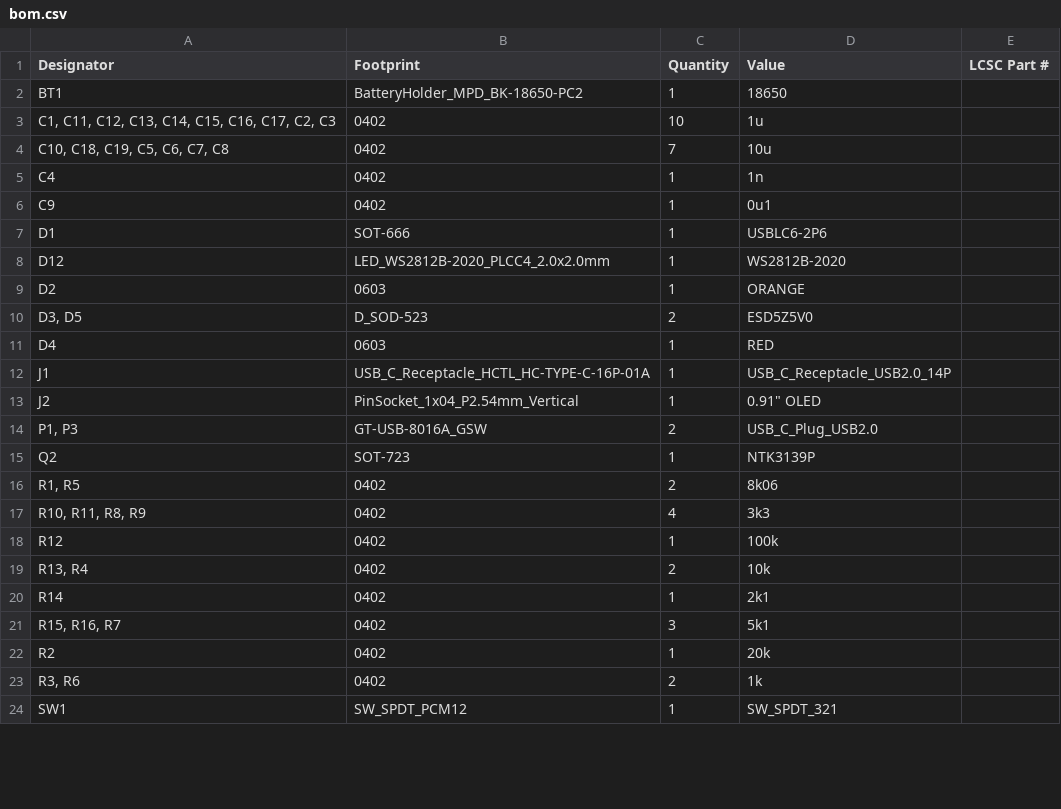
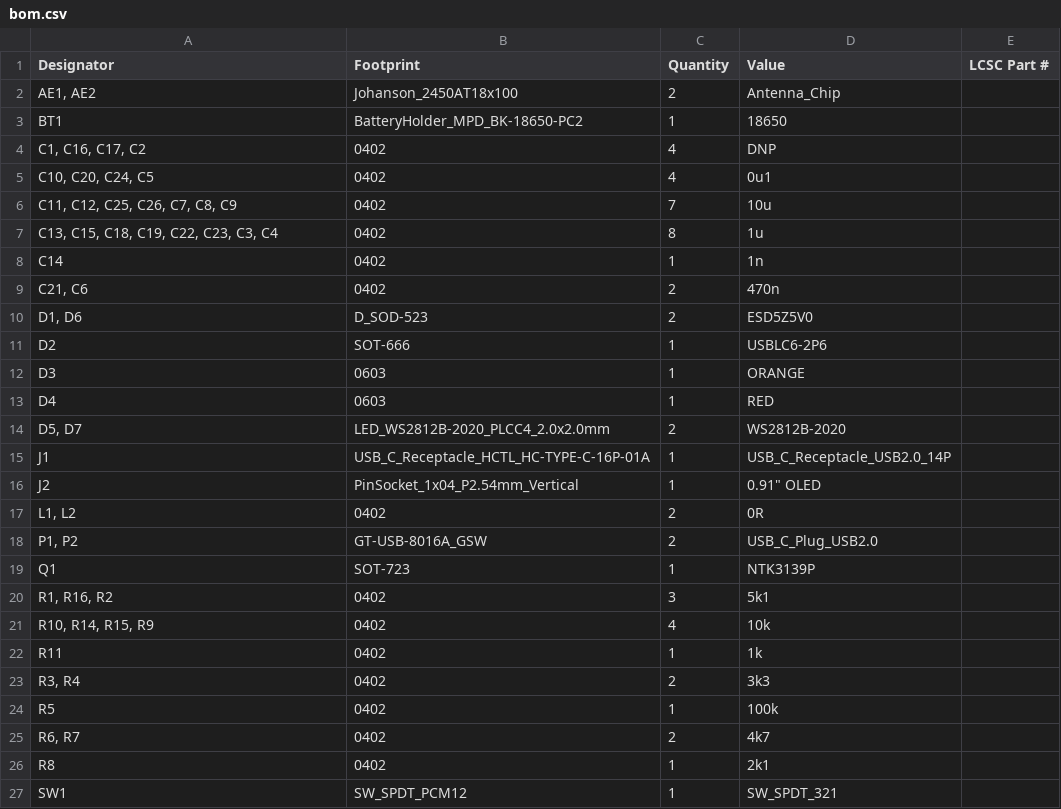
Before and after one commit to dyu134/Wireless-USB-Adapter, a CSV file: production/bom.csv, drawn as a sheet; only a part is shown; the diff covers the shown part only.

```diff
--- a/production/bom.csv
+++ b/production/bom.csv
@@ -1,24 +1,27 @@
 Designator,Footprint,Quantity,Value,LCSC Part #
+"AE1, AE2",Johanson_2450AT18x100,2,Antenna_Chip,
 BT1,BatteryHolder_MPD_BK-18650-PC2,1,18650,
-"C1, C11, C12, C13, C14, C15, C16, C17, C2, C3",0402,10,1u,
-"C10, C18, C19, C5, C6, C7, C8",0402,7,10u,
-C4,0402,1,1n,
-C9,0402,1,0u1,
-D1,SOT-666,1,USBLC6-2P6,
-D12,LED_WS2812B-2020_PLCC4_2.0x2.0mm,1,WS2812B-2020,
-D2,0603,1,ORANGE,
-"D3, D5",D_SOD-523,2,ESD5Z5V0,
+"C1, C16, C17, C2",0402,4,DNP,
+"C10, C20, C24, C5",0402,4,0u1,
+"C11, C12, C25, C26, C7, C8, C9",0402,7,10u,
+"C13, C15, C18, C19, C22, C23, C3, C4",0402,8,1u,
+C14,0402,1,1n,
+"C21, C6",0402,2,470n,
+"D1, D6",D_SOD-523,2,ESD5Z5V0,
+D2,SOT-666,1,USBLC6-2P6,
+D3,0603,1,ORANGE,
 D4,0603,1,RED,
+"D5, D7",LED_WS2812B-2020_PLCC4_2.0x2.0mm,2,WS2812B-2020,
 J1,USB_C_Receptacle_HCTL_HC-TYPE-C-16P-01A,1,USB_C_Receptacle_USB2.0_14P,
 J2,PinSocket_1x04_P2.54mm_Vertical,1,"0.91"" OLED",
-"P1, P3",GT-USB-8016A_GSW,2,USB_C_Plug_USB2.0,
-Q2,SOT-723,1,NTK3139P,
-"R1, R5",0402,2,8k06,
-"R10, R11, R8, R9",0402,4,3k3,
-R12,0402,1,100k,
-"R13, R4",0402,2,10k,
-R14,0402,1,2k1,
-"R15, R16, R7",0402,3,5k1,
-R2,0402,1,20k,
-"R3, R6",0402,2,1k,
+"L1, L2",0402,2,0R,
+"P1, P2",GT-USB-8016A_GSW,2,USB_C_Plug_USB2.0,
+Q1,SOT-723,1,NTK3139P,
+"R1, R16, R2",0402,3,5k1,
+"R10, R14, R15, R9",0402,4,10k,
+R11,0402,1,1k,
+"R3, R4",0402,2,3k3,
+R5,0402,1,100k,
+"R6, R7",0402,2,4k7,
+R8,0402,1,2k1,
 SW1,SW_SPDT_PCM12,1,SW_SPDT_321,
```
Also changed, not shown: 5 added rows, 4 removed rows and 8 edited cells elsewhere in this file, production/designators.csv, production/positions.csv, 5 other files.
